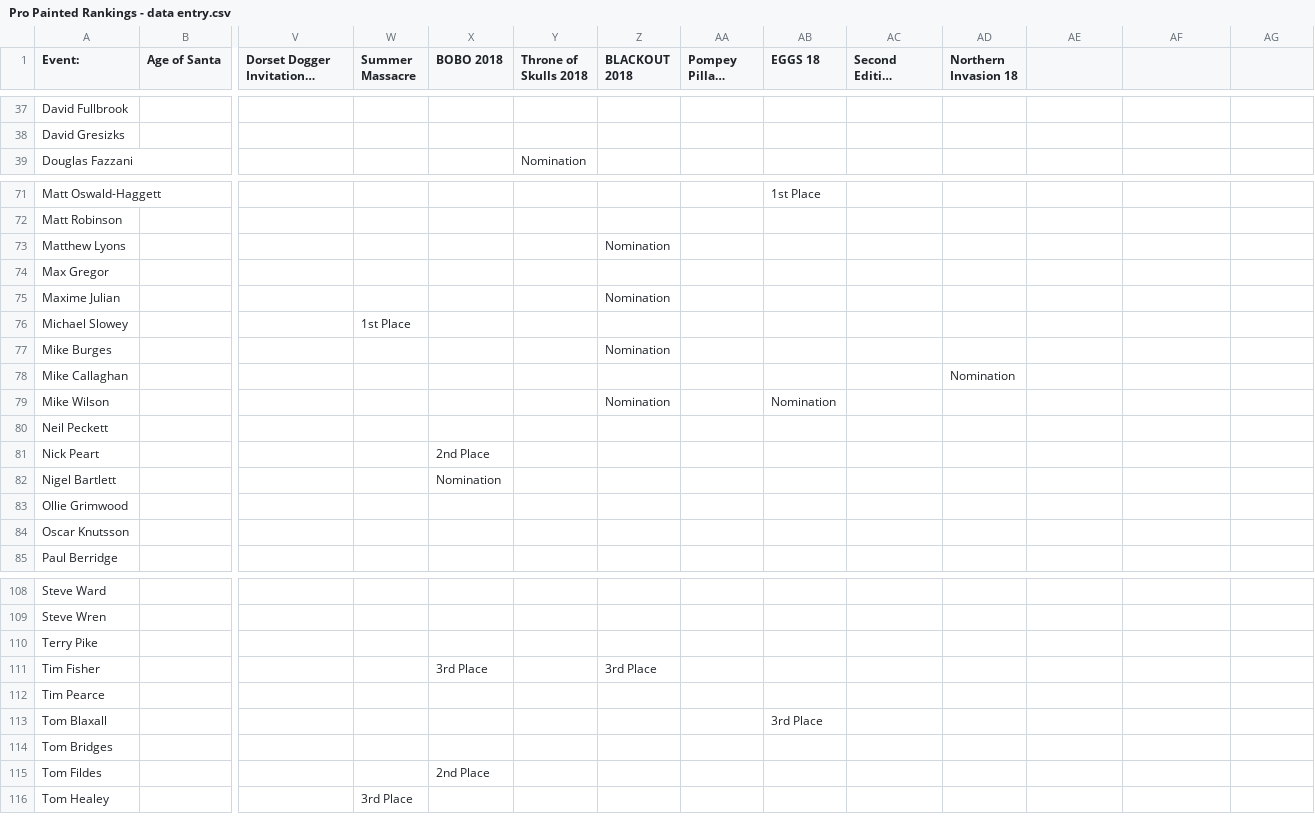
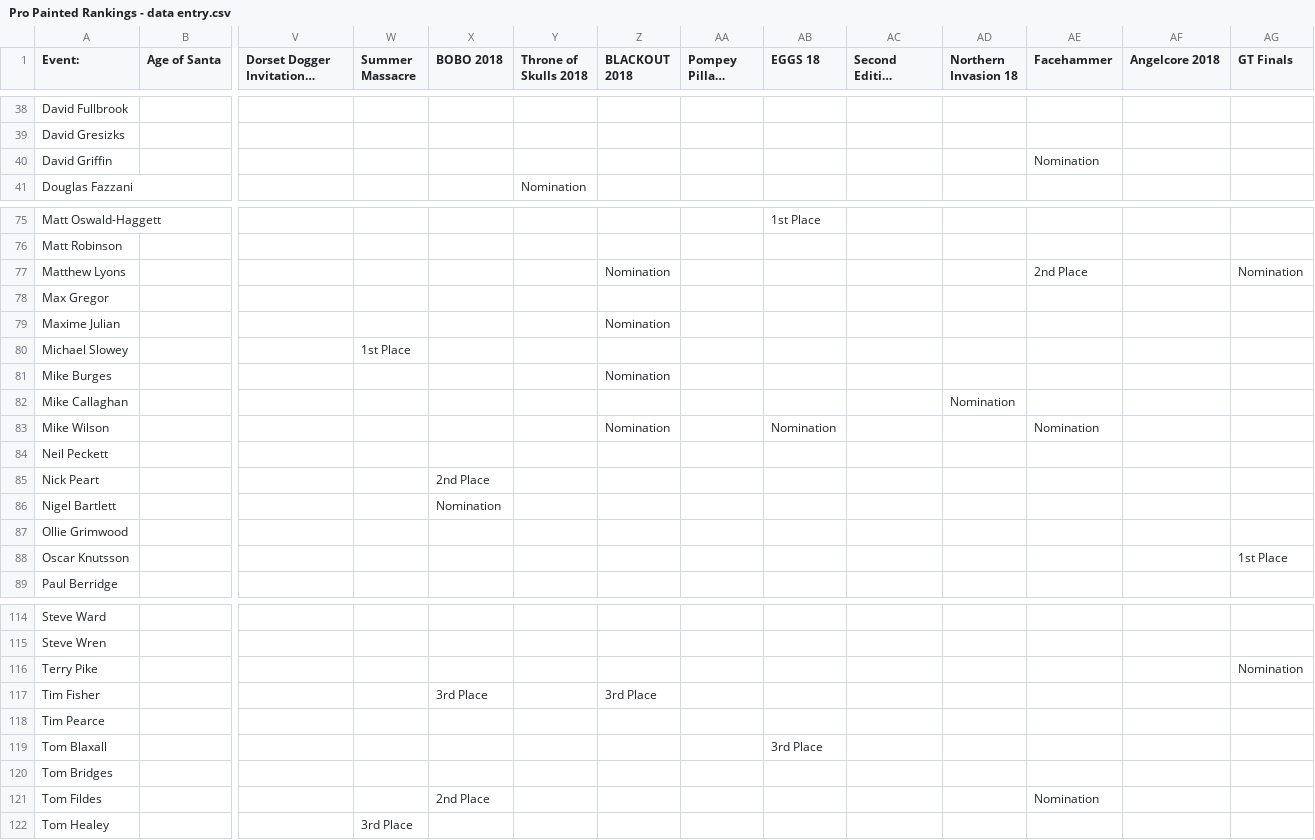
Before and after one commit to tomchewitt/pro-painted-rankings, a CSV file: data/Pro Painted Rankings - data entry.csv, drawn as a sheet; only a part is shown, gaps mark what is left out; long unchanged cells end in …; addresses are those after the commit; rows hold the shown columns only; the diff covers the shown part only; the diff names each change by its address in the sheet, - before the commit and + after, or states it on an @@ line.

```diff
--- a/data/Pro Painted Rankings - data entry.csv
+++ b/data/Pro Painted Rankings - data entry.csv
-AE1: (empty)
+AE1: Facehammer
-AF1: (empty)
+AF1: Angelcore 2018
-AG1: (empty)
+AG1: GT Finals
+row 40: David Griffin |  |  |  |  |  |  |  |  |  |  | Nomination
-AE77 (Facehammer): (empty)
+AE77 (Facehammer): 2nd Place
-AG77 (GT Finals): (empty)
+AG77 (GT Finals): Nomination
-AE83 (Facehammer): (empty)
+AE83 (Facehammer): Nomination
-AG88 (GT Finals): (empty)
+AG88 (GT Finals): 1st Place
-AG116 (GT Finals): (empty)
+AG116 (GT Finals): Nomination
-AE121 (Facehammer): (empty)
+AE121 (Facehammer): Nomination
```
Also changed, not shown: 5 added rows and 21 edited cells elsewhere in this file, data/Pro Painted Rankings - rankings.csv, 3 other files.
